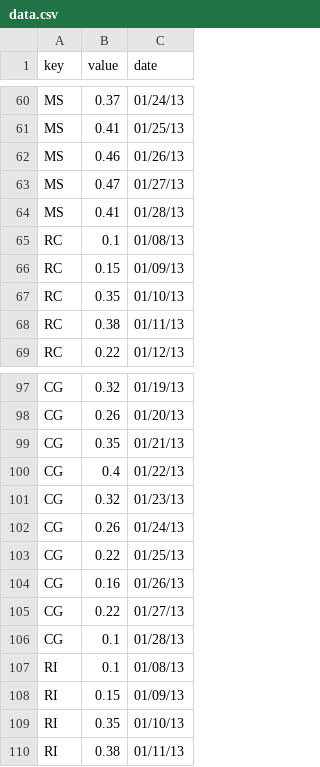
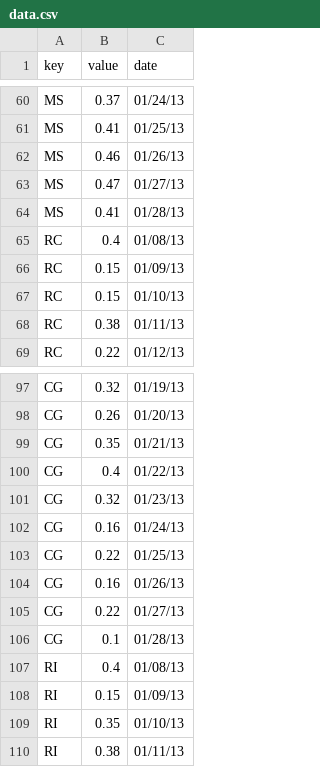
Before and after one commit to laulliam/Bus_Vis, a CSV file: public/static/files/data.csv, drawn as a sheet; only a part is shown, gaps mark what is left out; the diff covers the shown part only.

```diff
--- a/public/static/files/data.csv
+++ b/public/static/files/data.csv
@@ -64,5 +64,5 @@ MS,0.47,01/27/13
 MS,0.41,01/28/13
-RC,0.1,01/08/13
+RC,0.4,01/08/13
 RC,0.15,01/09/13
-RC,0.35,01/10/13
+RC,0.15,01/10/13
 RC,0.38,01/11/13
@@ -101,3 +101,3 @@ CG,0.4,01/22/13
 CG,0.32,01/23/13
-CG,0.26,01/24/13
+CG,0.16,01/24/13
 CG,0.22,01/25/13
@@ -106,3 +106,3 @@ CG,0.22,01/27/13
 CG,0.1,01/28/13
-RI,0.1,01/08/13
+RI,0.4,01/08/13
 RI,0.15,01/09/13
```
Also changed, not shown: 7 edited cells elsewhere in this file, 13 other files.
